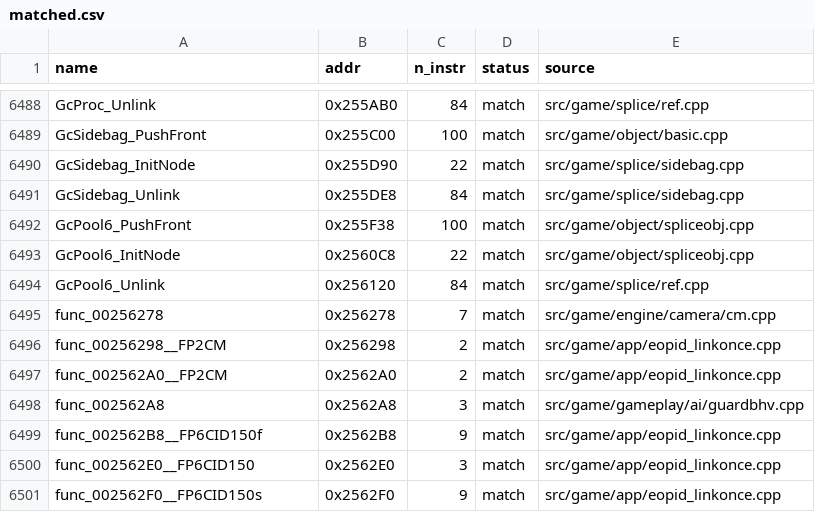
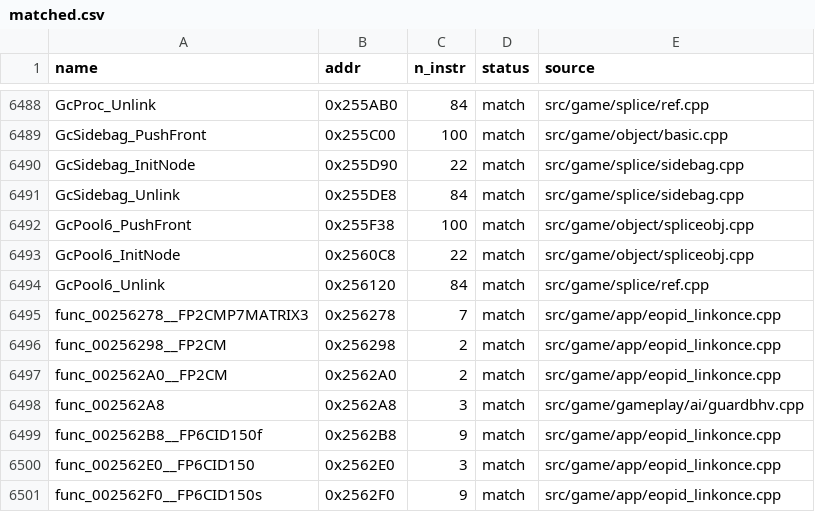
Before and after one commit to brc7/sly2-decomp, a CSV file: config/matched.csv, drawn as a sheet; only a part is shown, gaps mark what is left out.

```diff
--- a/config/matched.csv
+++ b/config/matched.csv
@@ -6494,3 +6494,3 @@ GcPool6_InitNode,0x2560C8,22,match,src/game/object/spliceobj.cpp
 GcPool6_Unlink,0x256120,84,match,src/game/splice/ref.cpp
-func_00256278,0x256278,7,match,src/game/engine/camera/cm.cpp
+func_00256278__FP2CMP7MATRIX3,0x256278,7,match,src/game/app/eopid_linkonce.cpp
 func_00256298__FP2CM,0x256298,2,match,src/game/app/eopid_linkonce.cpp
```
Also changed, not shown: config/functions.csv, tools/layout/units.csv, 16 other files.
